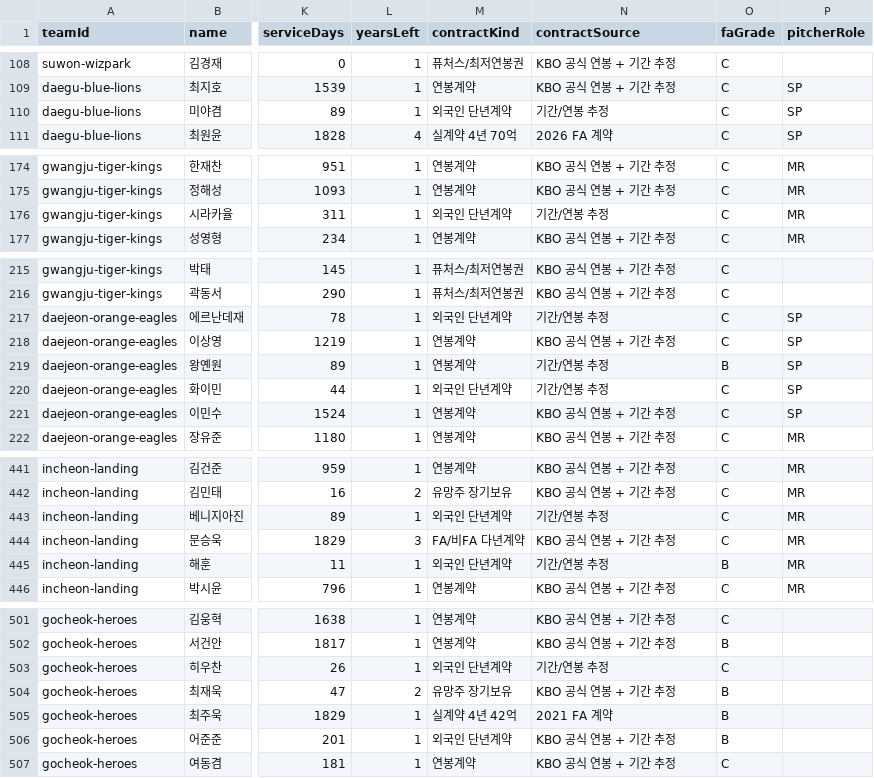
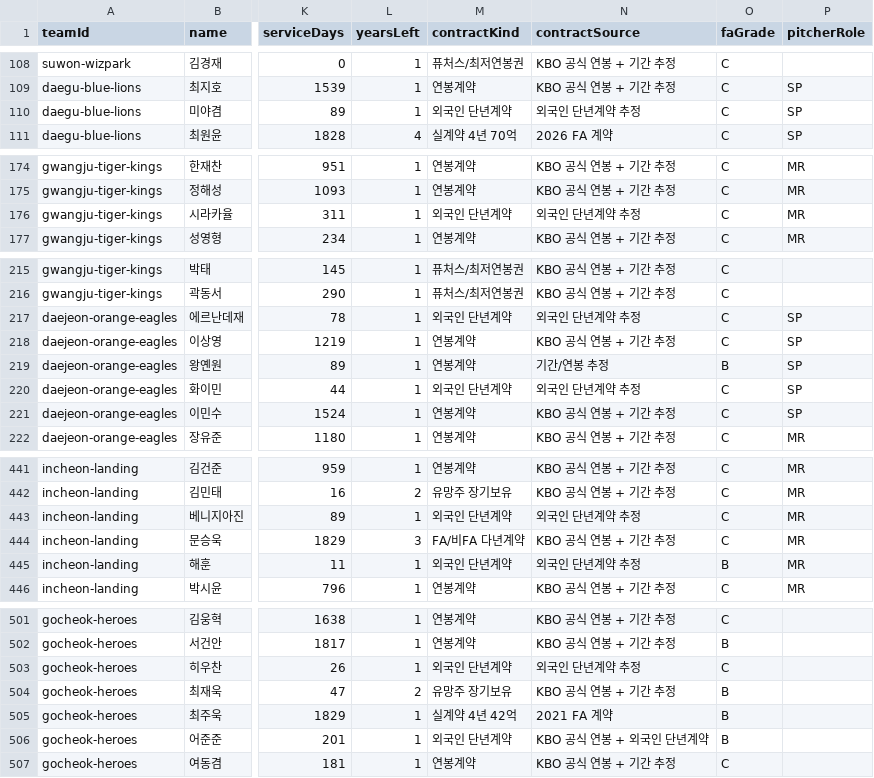
Before and after one commit to hwanilyou/baseballmanager, a CSV file: outputs/data/kbo_players.csv, drawn as a sheet; only a part is shown, gaps mark what is left out; the diff covers the shown part only; the diff names each change by its address in the sheet, - before the commit and + after, or states it on an @@ line.

Commit message:
Show contract data for every imported player

```diff
--- a/outputs/data/kbo_players.csv
+++ b/outputs/data/kbo_players.csv
-N110 (contractSource): 기간/연봉 추정
+N110 (contractSource): 외국인 단년계약 추정
-N176 (contractSource): 기간/연봉 추정
+N176 (contractSource): 외국인 단년계약 추정
-N217 (contractSource): 기간/연봉 추정
+N217 (contractSource): 외국인 단년계약 추정
-N220 (contractSource): 기간/연봉 추정
+N220 (contractSource): 외국인 단년계약 추정
-N443 (contractSource): 기간/연봉 추정
+N443 (contractSource): 외국인 단년계약 추정
-N445 (contractSource): 기간/연봉 추정
+N445 (contractSource): 외국인 단년계약 추정
-N503 (contractSource): 기간/연봉 추정
+N503 (contractSource): 외국인 단년계약 추정
-N506 (contractSource): KBO 공식 연봉 + 기간 추정
+N506 (contractSource): KBO 공식 연봉 + 외국인 단년계약
```
Also changed, not shown: 27 edited cells elsewhere in this file, 3 other files.
